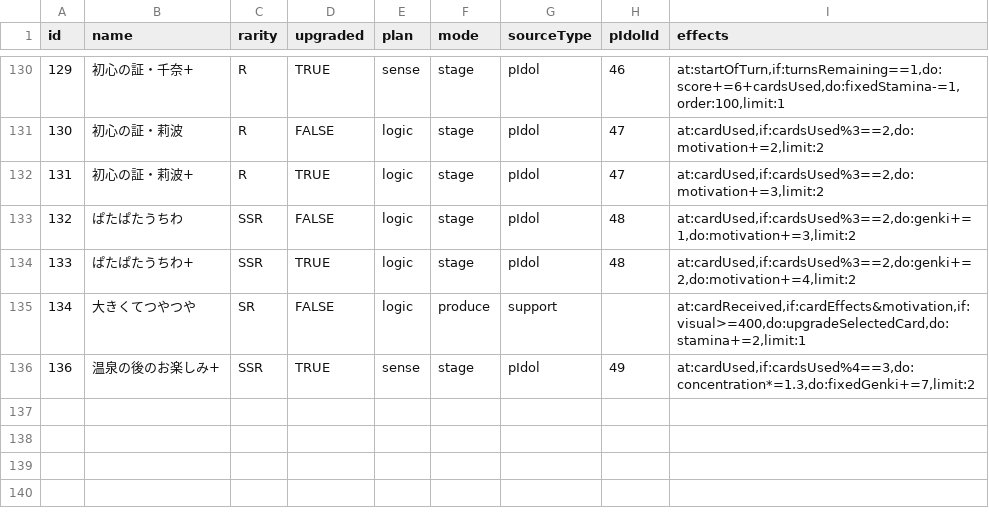
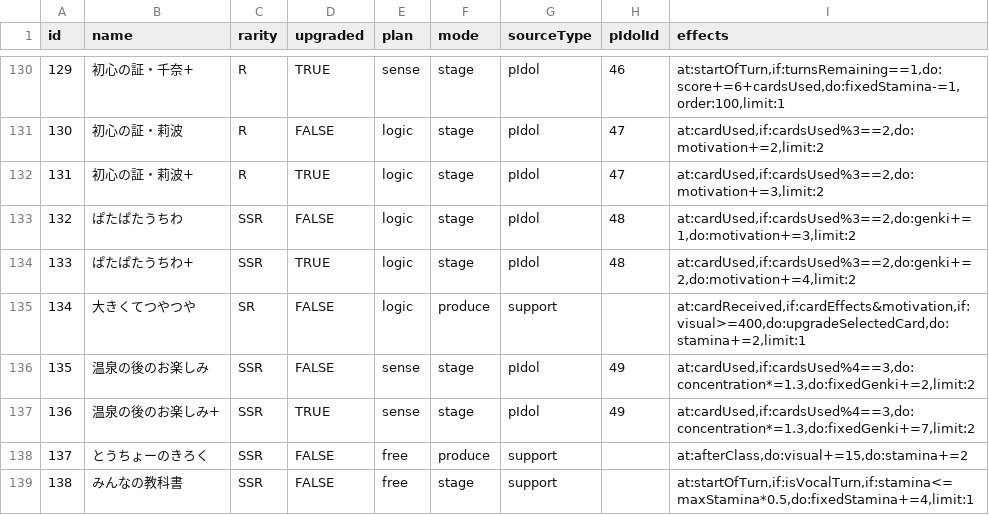
Before and after one commit to surisuririsu/gakumas-data, a CSV file: csv/p_items.csv, drawn as a sheet; only a part is shown, gaps mark what is left out.

Commit message:
Add items and cards from China onsen update

```diff
--- a/csv/p_items.csv
+++ b/csv/p_items.csv
@@ -135,2 +135,5 @@ id,name,rarity,upgraded,plan,mode,sourceType,pIdolId,effects
 134,大きくてつやつや,SR,FALSE,logic,produce,support,,"at:cardReceived,if:cardEffects&motivation,if:visual>=400,do:upgradeSelectedCard,do:stamina+=2,limit:1"
+135,温泉の後のお楽しみ,SSR,FALSE,sense,stage,pIdol,49,"at:cardUsed,if:cardsUsed%4==3,do:concentration*=1.3,do:fixedGenki+=2,limit:2"
 136,温泉の後のお楽しみ+,SSR,TRUE,sense,stage,pIdol,49,"at:cardUsed,if:cardsUsed%4==3,do:concentration*=1.3,do:fixedGenki+=7,limit:2"
+137,とうちょーのきろく,SSR,FALSE,free,produce,support,,"at:afterClass,do:visual+=15,do:stamina+=2"
+138,みんなの教科書,SSR,FALSE,free,stage,support,,"at:startOfTurn,if:isVocalTurn,if:stamina<=maxStamina*0.5,do:fixedStamina+=4,limit:1"
```
Also changed, not shown: csv/skill_cards.csv, 19 other files.
